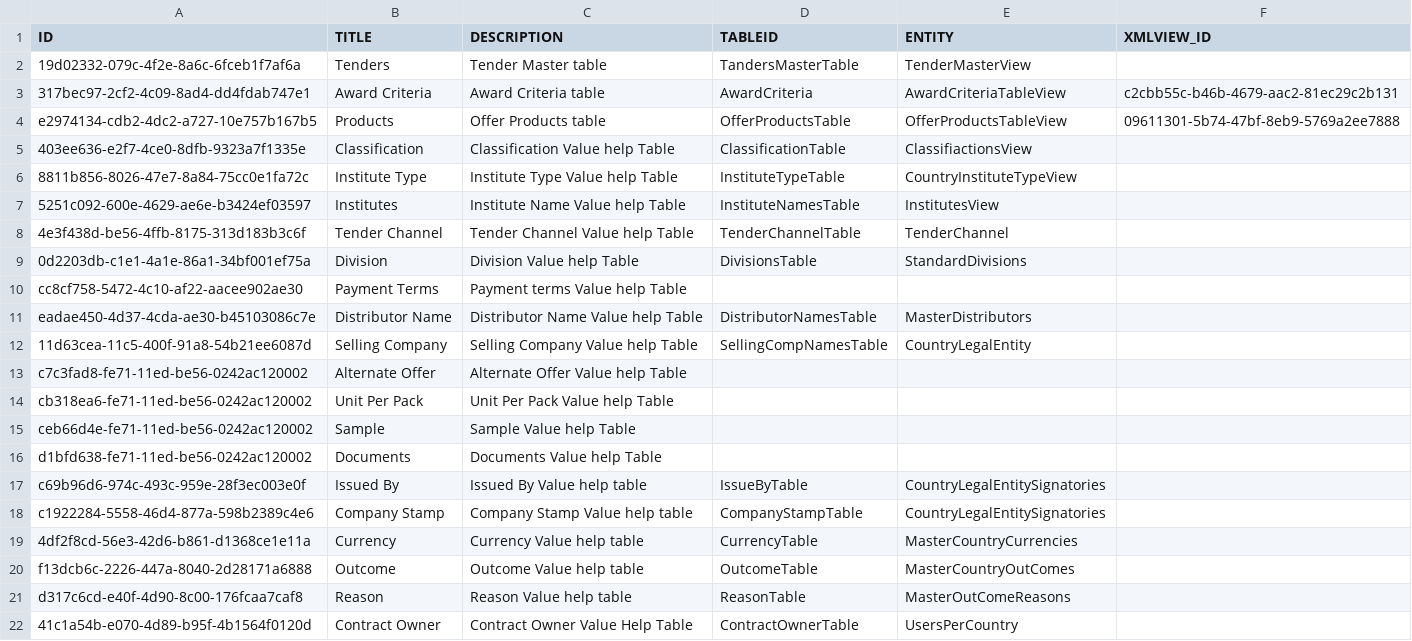
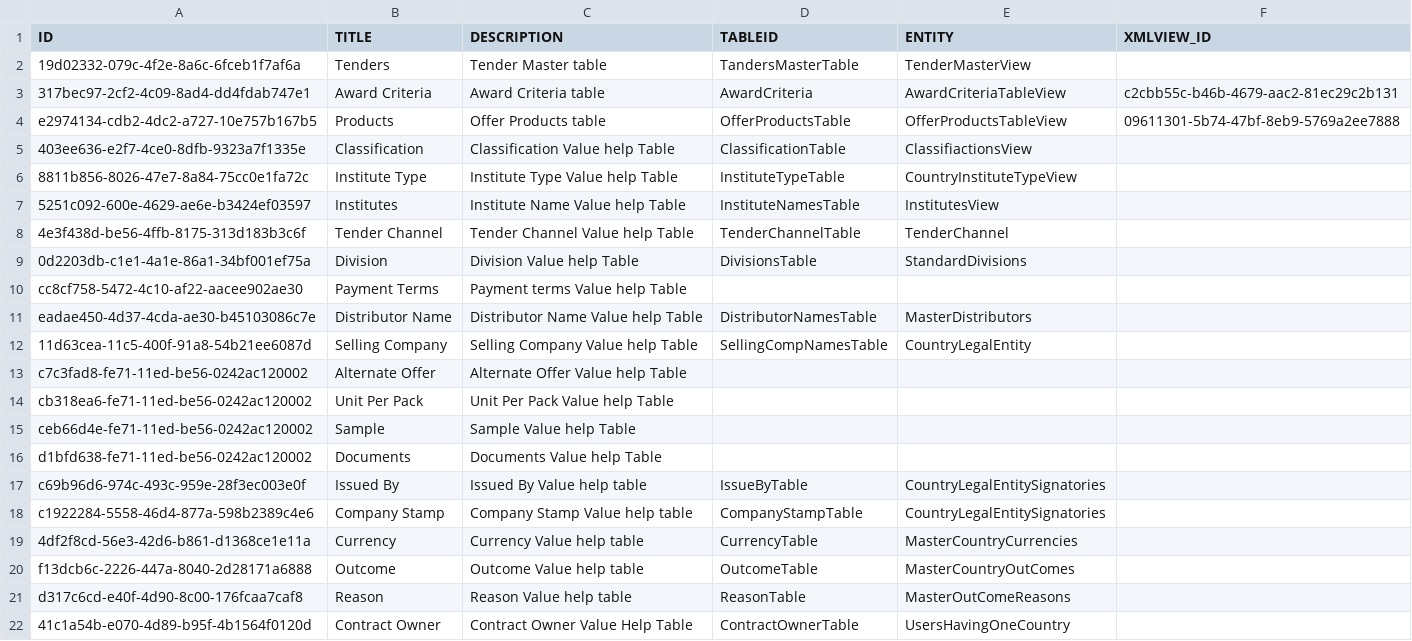
Before and after one commit to mandar-velankar/FAST_UI_TEMPLATES, a CSV file: db/data/com.bayer.SXTENDER.templates-Table.csv, drawn as a sheet.

Commit message:
Contract Owner field should list out only users having access to UK

```diff
--- a/db/data/com.bayer.SXTENDER.templates-Table.csv
+++ b/db/data/com.bayer.SXTENDER.templates-Table.csv
@@ -21,2 +21,2 @@ f13dcb6c-2226-447a-8040-2d28171a6888;Outcome;Outcome Value help table;OutcomeTab
 d317c6cd-e40f-4d90-8c00-176fcaa7caf8;Reason;Reason Value help table;ReasonTable;MasterOutComeReasons;
-41c1a54b-e070-4d89-b95f-4b1564f0120d;Contract Owner;Contract Owner Value Help Table;ContractOwnerTable;UsersPerCountry;
+41c1a54b-e070-4d89-b95f-4b1564f0120d;Contract Owner;Contract Owner Value Help Table;ContractOwnerTable;UsersHavingOneCountry;
```
